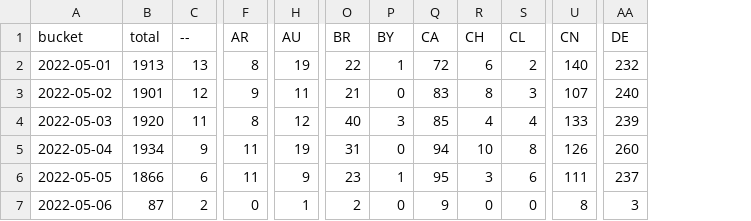
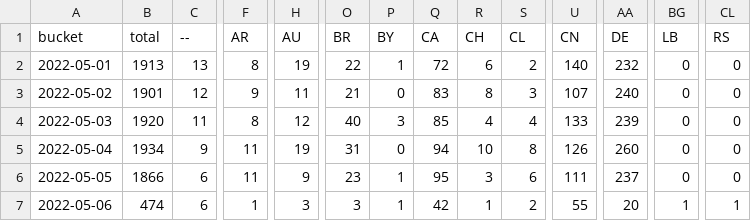
Before and after one commit to dtinth/jamulus-usage-stats, a CSV file: daily/2022/05.csv, drawn as a sheet; only a part is shown, gaps mark what is left out; the diff covers the shown part only; the diff names each change by its address in the sheet, - before the commit and + after, or states it on an @@ line.

```diff
--- a/daily/2022/05.csv
+++ b/daily/2022/05.csv
+column BG (LB), rows 2-7: 0 | 0 | 0 | 0 | 0 | 1
+column CL (RS), rows 2-7: 0 | 0 | 0 | 0 | 0 | 1
-B7 (total): 87
+B7 (total): 474
-C7 (--): 2
+C7 (--): 6
-F7 (AR): 0
+F7 (AR): 1
-H7 (AU): 1
+H7 (AU): 3
-O7 (BR): 2
+O7 (BR): 3
-P7 (BY): 0
+P7 (BY): 1
-Q7 (CA): 9
+Q7 (CA): 42
-R7 (CH): 0
+R7 (CH): 1
-S7 (CL): 0
+S7 (CL): 2
-U7 (CN): 8
+U7 (CN): 55
-AA7 (DE): 3
+AA7 (DE): 20
```
Also changed, not shown: 30 edited cells elsewhere in this file, hourly/2022/05-01.csv.
